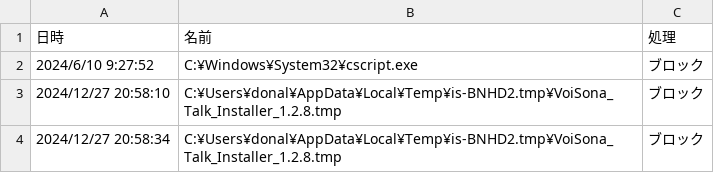
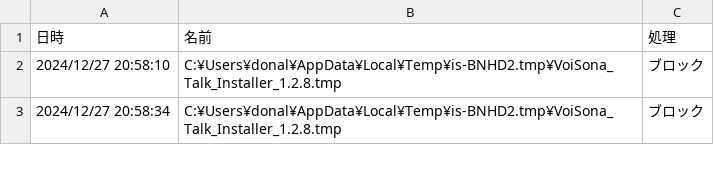
Before and after one commit to DonaldMacwin/13jellies, a CSV file: 13jellies_map/フォルダシールド.csv, drawn as a sheet; only a part is shown; the diff names each change by its address in the sheet, - before the commit and + after, or states it on an @@ line.

```diff
--- a/13jellies_map/フォルダシールド.csv
+++ b/13jellies_map/フォルダシールド.csv
-row 2: 2024/6/10 9:27:52 | C:¥Windows¥System32¥cscript.exe | ブロック
```
Also changed, not shown: 28 other files.
